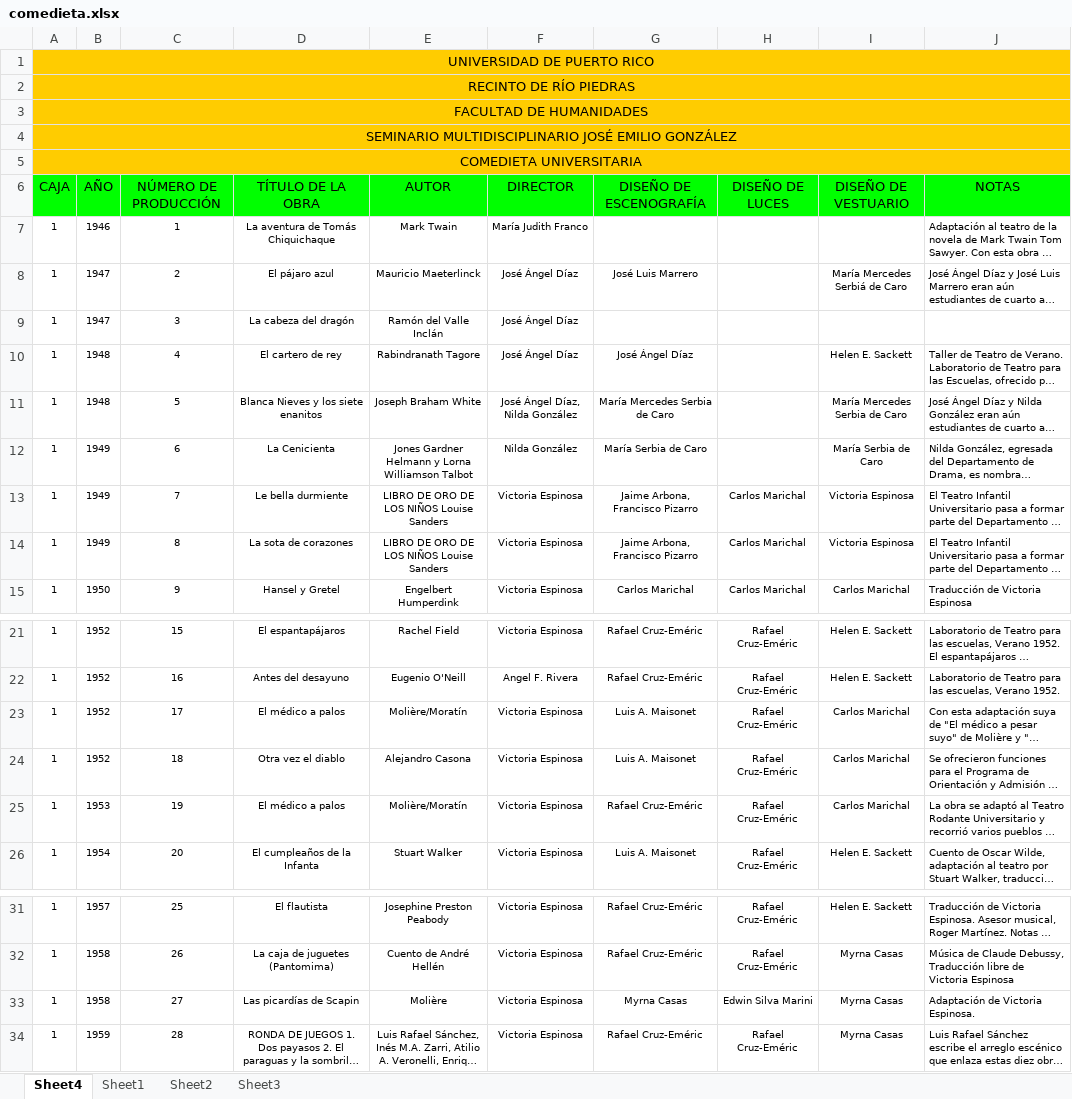
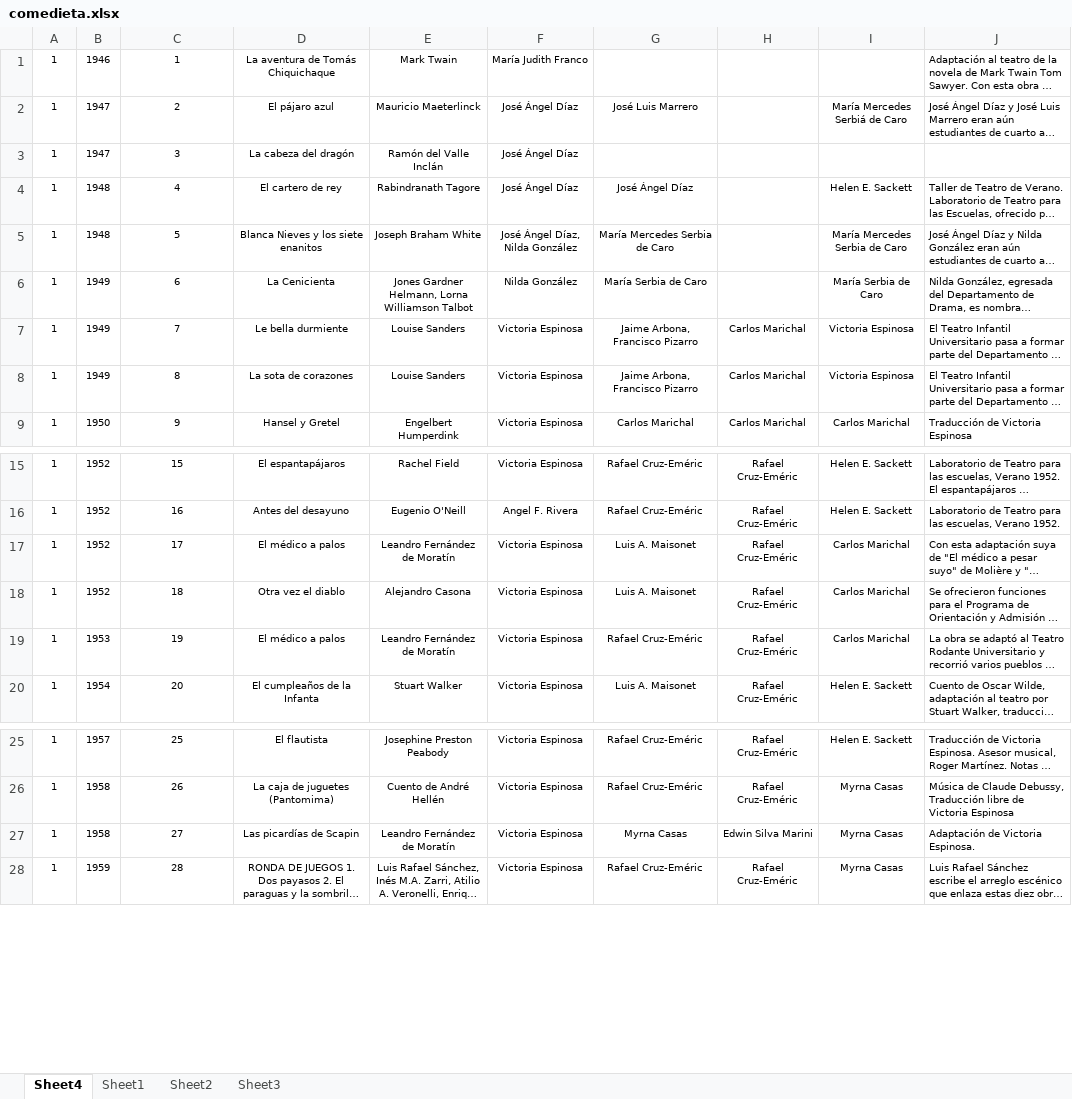
Before and after one commit to rnegron/university-projects, an Excel workbook: 4027ccom/db_project/comedieta.xlsx, sheet Sheet4, drawn as a sheet; only a part is shown, gaps mark what is left out; long unchanged cells end in …; values as stored, in another font and other column widths than the file's, no borders; removed rows and columns are numbered as before the commit, all else as after; the diff names each change by its address in the sheet, - before the commit and + after, or states it on an @@ line.

```diff
--- a/4027ccom/db_project/comedieta.xlsx (sheet Sheet4)
+++ b/4027ccom/db_project/comedieta.xlsx (sheet Sheet4)
-row 1: UNIVERSIDAD DE PUERTO RICO
-row 2: RECINTO DE RÍO PIEDRAS
-row 3: FACULTAD DE HUMANIDADES
-row 4: SEMINARIO MULTIDISCIPLINARIO JOSÉ EMILIO GONZÁLEZ
-row 5: COMEDIETA UNIVERSITARIA
-row 6: CAJA | AÑO | NÚMERO DE PRODUCCIÓN | TÍTULO DE LA OBRA | AUTOR | DIRECTOR | DISEÑO DE ESCENOGRAFÍA | DISEÑO DE LUCES | DISEÑO DE VESTUARIO | NOTAS
-E6: Jones Gardner Helmann y Lorna Williamson…
+E6: Jones Gardner Helmann, Lorna Williamson…
-E7:E8: LIBRO DE ORO DE LOS NIÑOS Louise Sanders
+E7:E8: Louise Sanders
-E17: Molière/Moratín
+E17: Leandro Fernández de Moratín
-E19: Molière/Moratín
+E19: Leandro Fernández de Moratín
-E27: Molière
+E27: Leandro Fernández de Moratín
```
Also changed, not shown: 4027ccom/db_project/rodante.xlsx, 4027ccom/db_project/universitario.xlsx, 6 other files.
